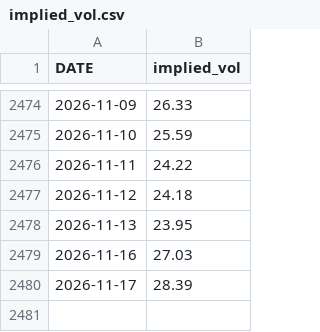
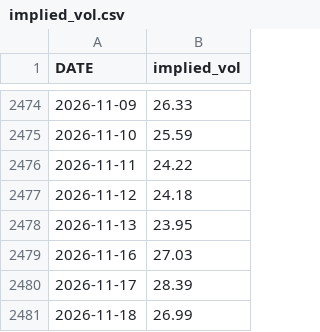
Before and after one commit to Gaurang7/Iphone-duo-event-study, a CSV file: data/implied_vol.csv, drawn as a sheet; only a part is shown, gaps mark what is left out; the diff names each change by its address in the sheet, - before the commit and + after, or states it on an @@ line.

```diff
--- a/data/implied_vol.csv
+++ b/data/implied_vol.csv
+row 2481: 2026-11-18 | 26.99
```
Also changed, not shown: data/attention.csv, data/prices.csv, 11 other files.
